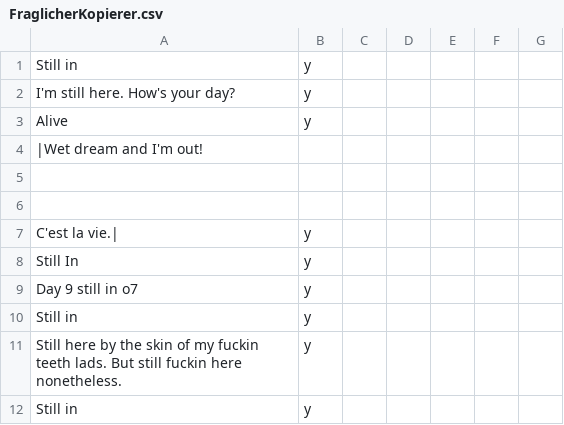
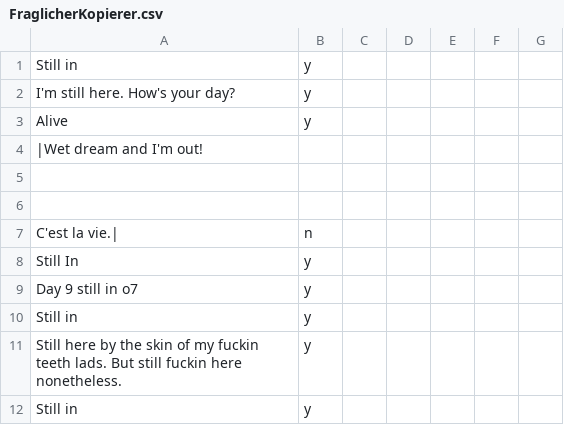
Before and after one commit to skittlesvampir/nnn-2023-statistics, a CSV file: datasets/2022/9/FraglicherKopierer.csv, drawn as a sheet; only a part is shown.

```diff
--- a/datasets/2022/9/FraglicherKopierer.csv
+++ b/datasets/2022/9/FraglicherKopierer.csv
@@ -6,3 +6,3 @@ Alive,y
 
-C'est la vie.|,y
+C'est la vie.|,n
 Still In,y
```
Also changed, not shown: 3 other files.
